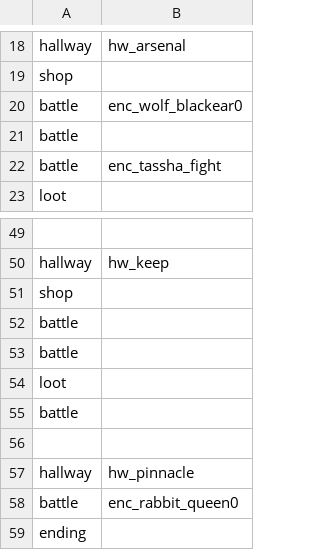
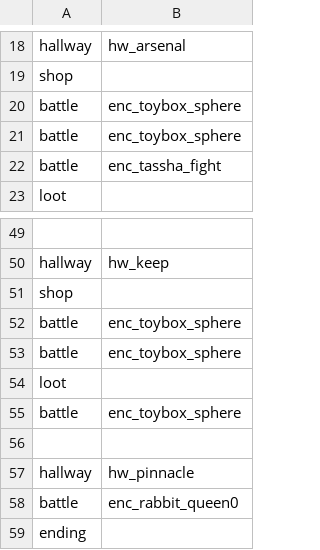
Before and after one commit to DDRMANIAC007/Rabbit_and_Steel_Mega_Encounter_Mod, a CSV file: Hallway.csv, drawn as a sheet; only a part is shown, gaps mark what is left out; the diff covers the shown part only.

```diff
--- a/Hallway.csv
+++ b/Hallway.csv
@@ -19,4 +19,4 @@ hallway,hw_arsenal
 shop,
-battle,enc_wolf_blackear0
-battle,
+battle,enc_toybox_sphere
+battle,enc_toybox_sphere
 battle,enc_tassha_fight
@@ -51,6 +51,6 @@ hallway,hw_keep
 shop,
-battle,
-battle,
+battle,enc_toybox_sphere
+battle,enc_toybox_sphere
 loot,
-battle,
+battle,enc_toybox_sphere
 ,
```
Also changed, not shown: 13 edited cells elsewhere in this file.
